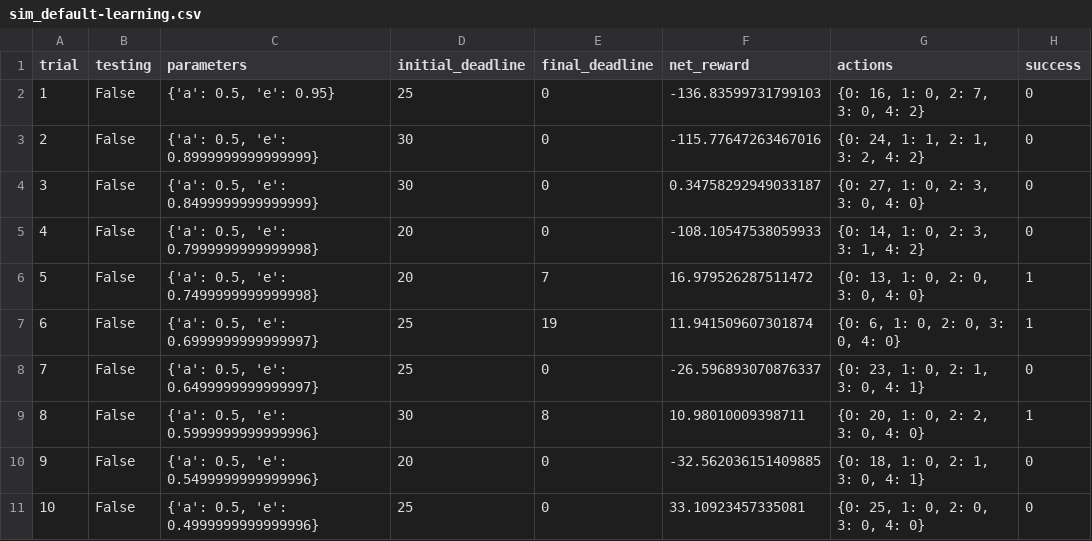
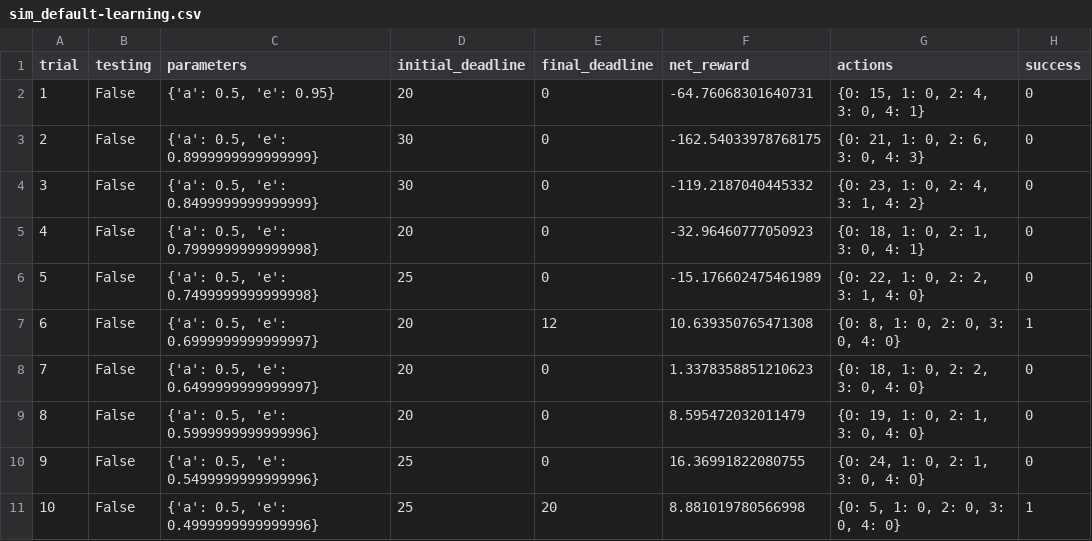
Before and after one commit to SharathHuddar/machine-learning, a CSV file: projects/smartcab/logs/sim_default-learning.csv, drawn as a sheet; only a part is shown; the diff covers the shown part only.

```diff
--- a/projects/smartcab/logs/sim_default-learning.csv
+++ b/projects/smartcab/logs/sim_default-learning.csv
@@ -1,11 +1,11 @@
 trial,testing,parameters,initial_deadline,final_deadline,net_reward,actions,success
-1,False,"{'a': 0.5, 'e': 0.95}",25,0,-136.83599731799103,"{0: 16, 1: 0, 2: 7, 3: 0, 4: 2}",0
-2,False,"{'a': 0.5, 'e': 0.8999999999999999}",30,0,-115.77647263467016,"{0: 24, 1: 1, 2: 1, 3: 2, 4: 2}",0
-3,False,"{'a': 0.5, 'e': 0.8499999999999999}",30,0,0.34758292949033187,"{0: 27, 1: 0, 2: 3, 3: 0, 4: 0}",0
-4,False,"{'a': 0.5, 'e': 0.7999999999999998}",20,0,-108.10547538059933,"{0: 14, 1: 0, 2: 3, 3: 1, 4: 2}",0
-5,False,"{'a': 0.5, 'e': 0.7499999999999998}",20,7,16.979526287511472,"{0: 13, 1: 0, 2: 0, 3: 0, 4: 0}",1
-6,False,"{'a': 0.5, 'e': 0.6999999999999997}",25,19,11.941509607301874,"{0: 6, 1: 0, 2: 0, 3: 0, 4: 0}",1
-7,False,"{'a': 0.5, 'e': 0.6499999999999997}",25,0,-26.596893070876337,"{0: 23, 1: 0, 2: 1, 3: 0, 4: 1}",0
-8,False,"{'a': 0.5, 'e': 0.5999999999999996}",30,8,10.98010009398711,"{0: 20, 1: 0, 2: 2, 3: 0, 4: 0}",1
-9,False,"{'a': 0.5, 'e': 0.5499999999999996}",20,0,-32.562036151409885,"{0: 18, 1: 0, 2: 1, 3: 0, 4: 1}",0
-10,False,"{'a': 0.5, 'e': 0.4999999999999996}",25,0,33.10923457335081,"{0: 25, 1: 0, 2: 0, 3: 0, 4: 0}",0
+1,False,"{'a': 0.5, 'e': 0.95}",20,0,-64.76068301640731,"{0: 15, 1: 0, 2: 4, 3: 0, 4: 1}",0
+2,False,"{'a': 0.5, 'e': 0.8999999999999999}",30,0,-162.54033978768175,"{0: 21, 1: 0, 2: 6, 3: 0, 4: 3}",0
+3,False,"{'a': 0.5, 'e': 0.8499999999999999}",30,0,-119.2187040445332,"{0: 23, 1: 0, 2: 4, 3: 1, 4: 2}",0
+4,False,"{'a': 0.5, 'e': 0.7999999999999998}",20,0,-32.96460777050923,"{0: 18, 1: 0, 2: 1, 3: 0, 4: 1}",0
+5,False,"{'a': 0.5, 'e': 0.7499999999999998}",25,0,-15.176602475461989,"{0: 22, 1: 0, 2: 2, 3: 1, 4: 0}",0
+6,False,"{'a': 0.5, 'e': 0.6999999999999997}",20,12,10.639350765471308,"{0: 8, 1: 0, 2: 0, 3: 0, 4: 0}",1
+7,False,"{'a': 0.5, 'e': 0.6499999999999997}",20,0,1.3378358851210623,"{0: 18, 1: 0, 2: 2, 3: 0, 4: 0}",0
+8,False,"{'a': 0.5, 'e': 0.5999999999999996}",20,0,8.595472032011479,"{0: 19, 1: 0, 2: 1, 3: 0, 4: 0}",0
+9,False,"{'a': 0.5, 'e': 0.5499999999999996}",25,0,16.36991822080755,"{0: 24, 1: 0, 2: 1, 3: 0, 4: 0}",0
+10,False,"{'a': 0.5, 'e': 0.4999999999999996}",25,20,8.881019780566998,"{0: 5, 1: 0, 2: 0, 3: 0, 4: 0}",1
```
Also changed, not shown: 72 edited cells elsewhere in this file, 5 other files.
